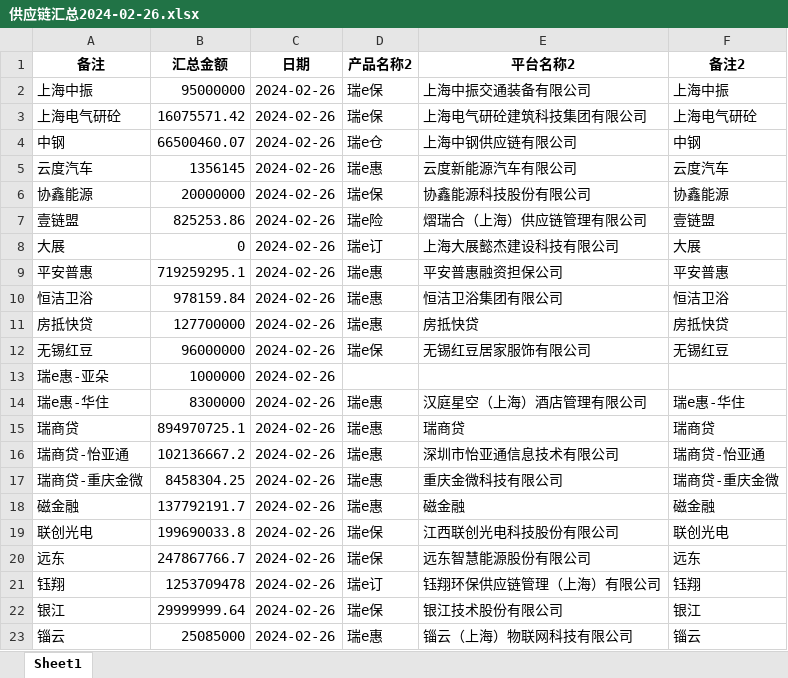
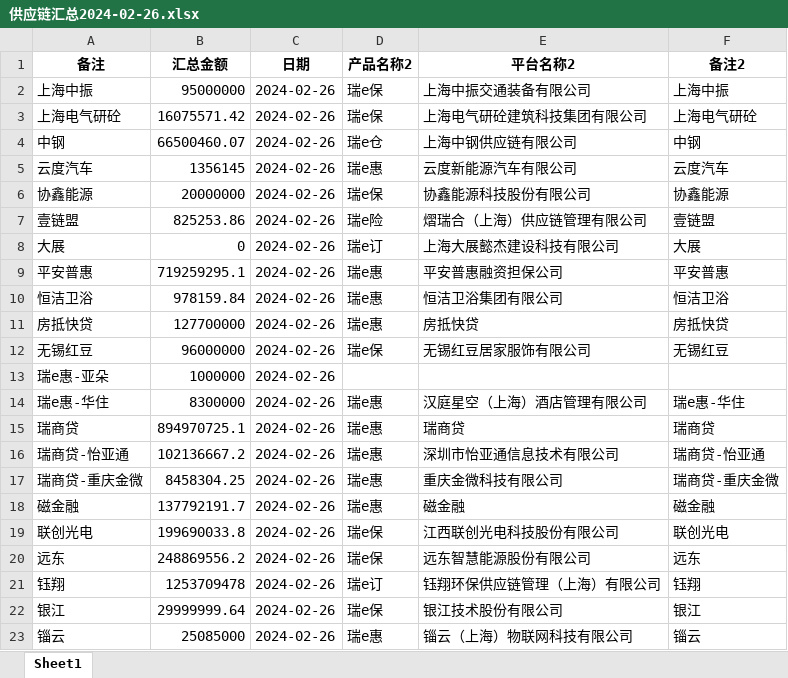
Before and after one commit to modem1024k/streamlit2023, an Excel workbook: excel/供应链汇总2024-02-26.xlsx, sheet Sheet1, drawn as a sheet; values as stored, in another font and other column widths than the file's, no borders; the diff names each change by its address in the sheet, - before the commit and + after, or states it on an @@ line.

Commit message:
Add files via upload

```diff
--- a/excel/供应链汇总2024-02-26.xlsx (sheet Sheet1)
+++ b/excel/供应链汇总2024-02-26.xlsx (sheet Sheet1)
-B20 (汇总金额): 247867766.7
+B20 (汇总金额): 248869556.2
```
